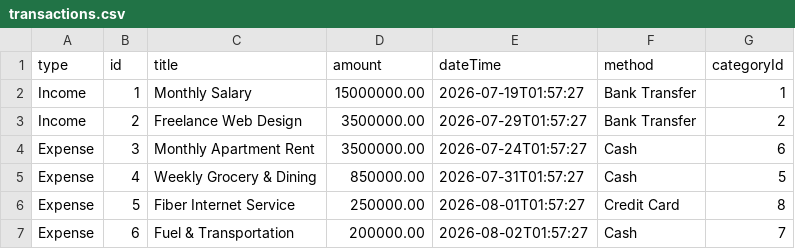
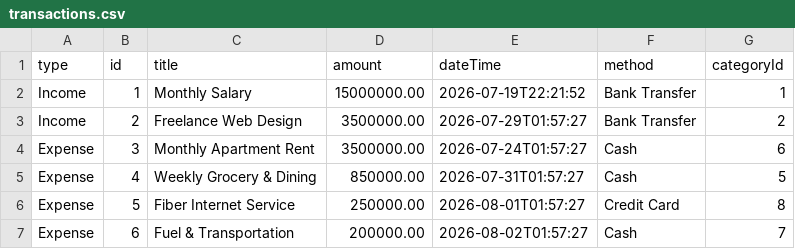
Before and after one commit to nqthinh2512/oop-8-project, a CSV file: src/data/transactions.csv, drawn as a sheet.

```diff
--- a/src/data/transactions.csv
+++ b/src/data/transactions.csv
@@ -1,3 +1,3 @@
 type,id,title,amount,dateTime,method,categoryId
-Income,1,Monthly Salary,15000000.00,2026-07-19T01:57:27,Bank Transfer,1
+Income,1,Monthly Salary,15000000.00,2026-07-19T22:21:52,Bank Transfer,1
 Income,2,Freelance Web Design,3500000.00,2026-07-29T01:57:27,Bank Transfer,2
```
Also changed, not shown: 19 other files.
